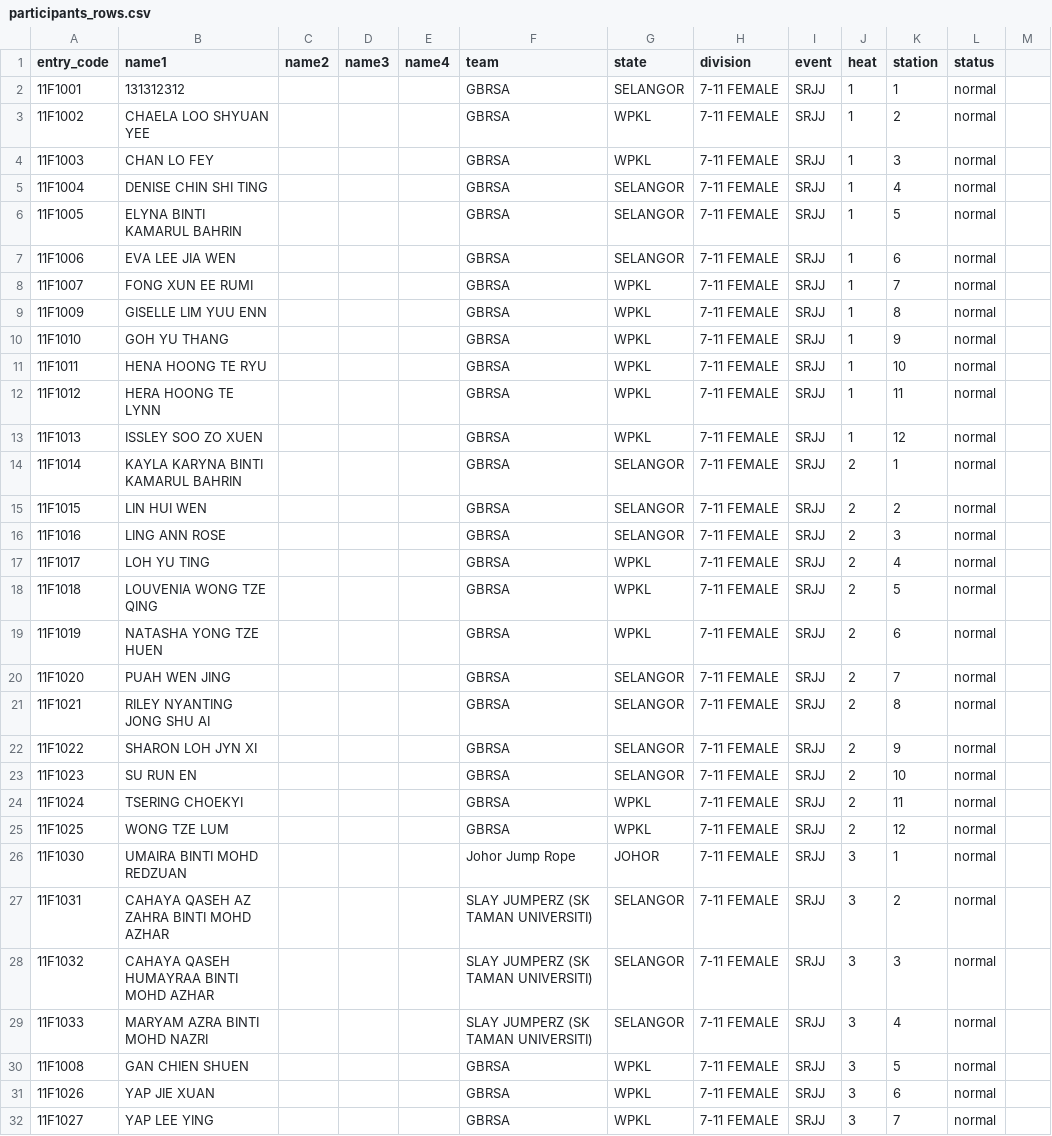
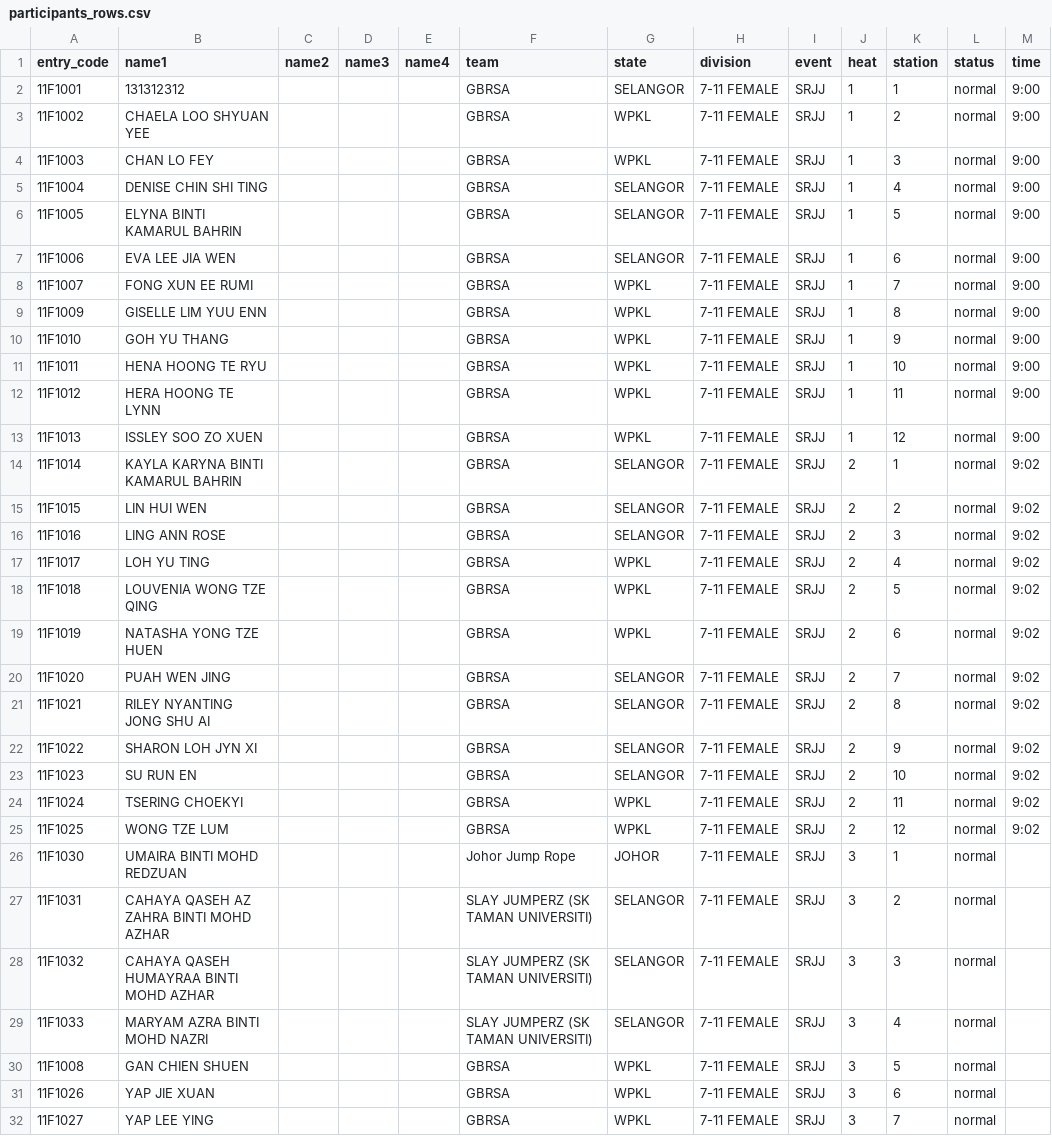
Before and after one commit to weitian1993gbrsa/gbrsa_firebase_judge_SupaApp, a CSV file: participants_rows.csv, drawn as a sheet; only a part is shown; the diff names each change by its address in the sheet, - before the commit and + after, or states it on an @@ line.

```diff
--- a/participants_rows.csv
+++ b/participants_rows.csv
-M1: (empty)
+M1: time
-M2:M13 (time): (empty)
+M2:M13 (time): 9:00
-M14:M25 (time): (empty)
+M14:M25 (time): 9:02
```
Also changed, not shown: 1 other file.
